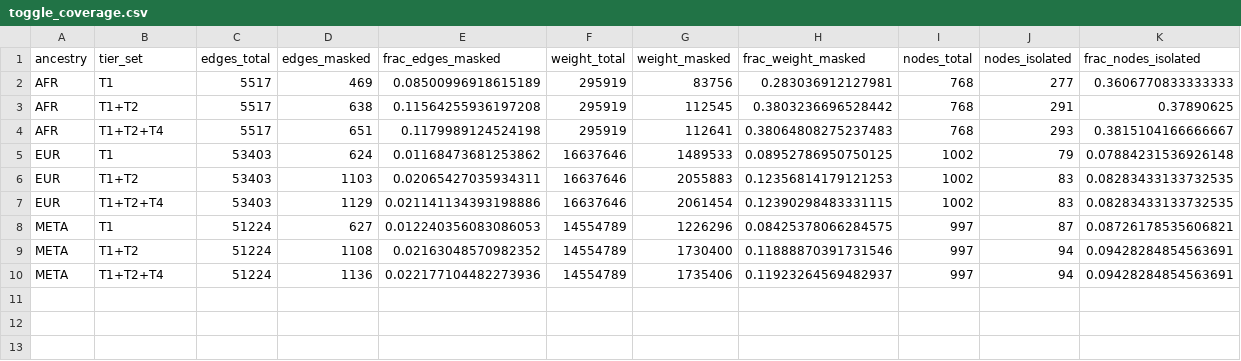
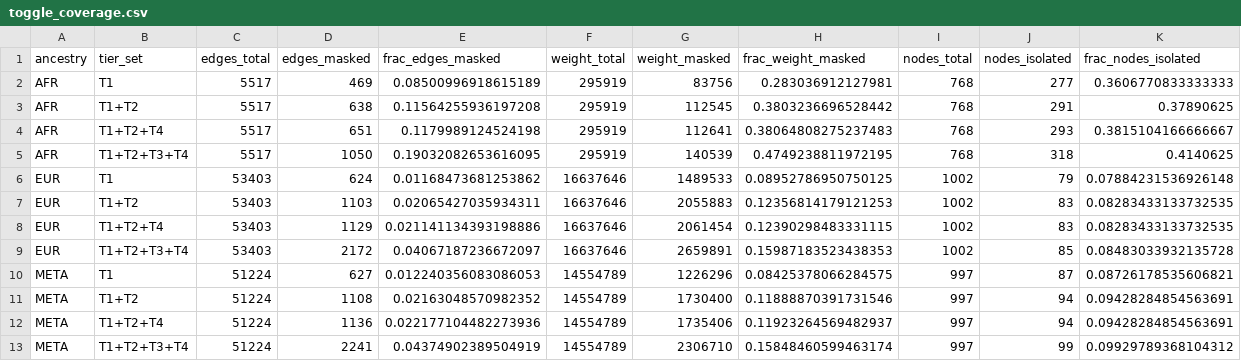
Before and after one commit to Barabasi-Lab/va_mvp_website, a CSV file: analysis/phecode_redundancy/results/toggle_coverage.csv, drawn as a sheet.

```diff
--- a/analysis/phecode_redundancy/results/toggle_coverage.csv
+++ b/analysis/phecode_redundancy/results/toggle_coverage.csv
@@ -4,2 +4,3 @@ AFR,T1+T2,5517,638,0.11564255936197208,295919,112545,0.3803236696528442,768,291,
 AFR,T1+T2+T4,5517,651,0.1179989124524198,295919,112641,0.38064808275237483,768,293,0.3815104166666667
+AFR,T1+T2+T3+T4,5517,1050,0.19032082653616095,295919,140539,0.4749238811972195,768,318,0.4140625
 EUR,T1,53403,624,0.01168473681253862,16637646,1489533,0.08952786950750125,1002,79,0.07884231536926148
@@ -7,2 +8,3 @@ EUR,T1+T2,53403,1103,0.02065427035934311,16637646,2055883,0.12356814179121253,10
 EUR,T1+T2+T4,53403,1129,0.021141134393198886,16637646,2061454,0.12390298483331115,1002,83,0.08283433133732535
+EUR,T1+T2+T3+T4,53403,2172,0.04067187236672097,16637646,2659891,0.15987183523438353,1002,85,0.08483033932135728
 META,T1,51224,627,0.012240356083086053,14554789,1226296,0.08425378066284575,997,87,0.08726178535606821
@@ -10 +12,2 @@ META,T1+T2,51224,1108,0.02163048570982352,14554789,1730400,0.11888870391731546,9
 META,T1+T2+T4,51224,1136,0.022177104482273936,14554789,1735406,0.11923264569482937,997,94,0.09428284854563691
+META,T1+T2+T3+T4,51224,2241,0.04374902389504919,14554789,2306710,0.15848460599463174,997,99,0.09929789368104312
```
Also changed, not shown: analysis/phecode_redundancy/results/anemia_top_neighbors.csv, analysis/phecode_redundancy/results/esrd_top_neighbors.csv, 51 other files.
